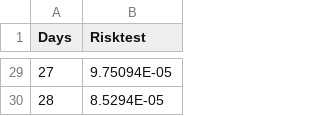
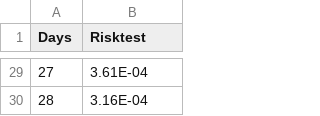
Before and after one commit to serghiou/risk_scoring, a CSV file: figure2_data.csv, drawn as a sheet; only a part is shown, gaps mark what is left out; the diff covers the shown part only.

```diff
--- a/figure2_data.csv
+++ b/figure2_data.csv
@@ -29,2 +29,2 @@ Days,Risktest
-27,9.75094E-05
-28,8.5294E-05
+27,3.61E-04
+28,3.16E-04
```
Also changed, not shown: 27 edited cells elsewhere in this file, 1 other file.
